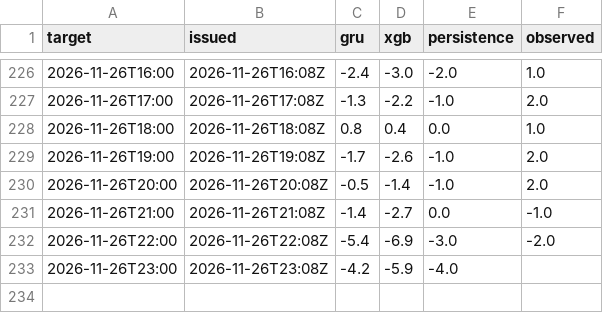
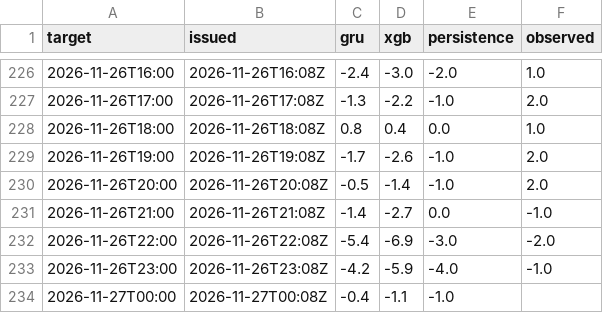
Before and after one commit to makio-san/oculstorm, a CSV file: forecasts.csv, drawn as a sheet; only a part is shown, gaps mark what is left out.

```diff
--- a/forecasts.csv
+++ b/forecasts.csv
@@ -232,2 +232,3 @@ target,issued,gru,xgb,persistence,observed
 2026-11-26T22:00,2026-11-26T22:08Z,-5.4,-6.9,-3.0,-2.0
-2026-11-26T23:00,2026-11-26T23:08Z,-4.2,-5.9,-4.0,
+2026-11-26T23:00,2026-11-26T23:08Z,-4.2,-5.9,-4.0,-1.0
+2026-11-27T00:00,2026-11-27T00:08Z,-0.4,-1.1,-1.0,
```
